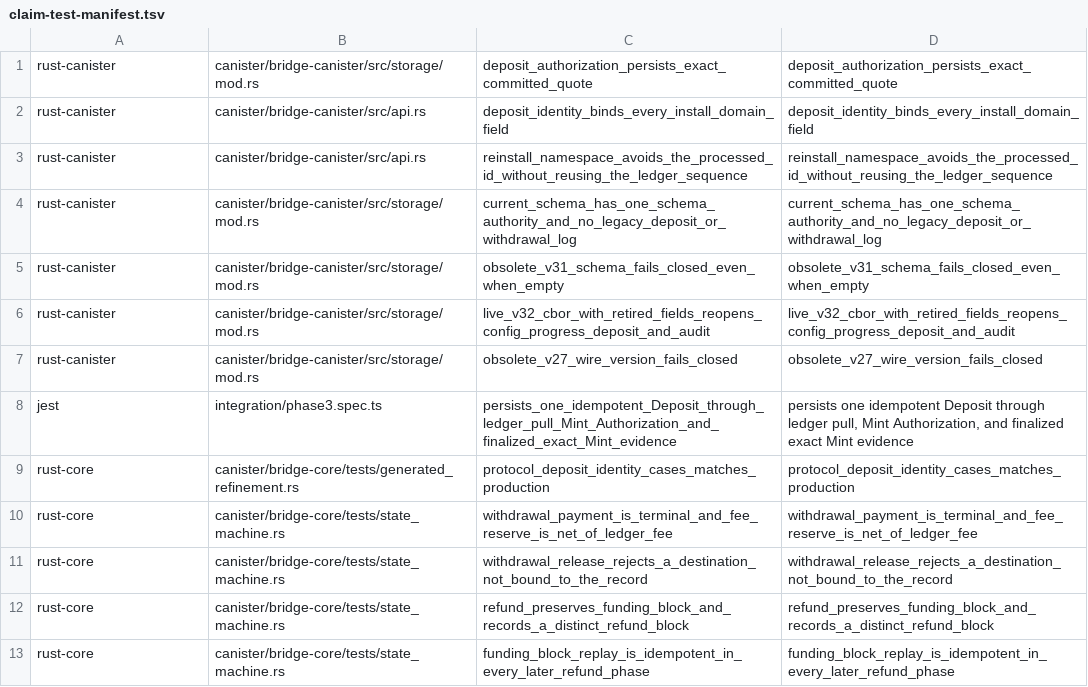
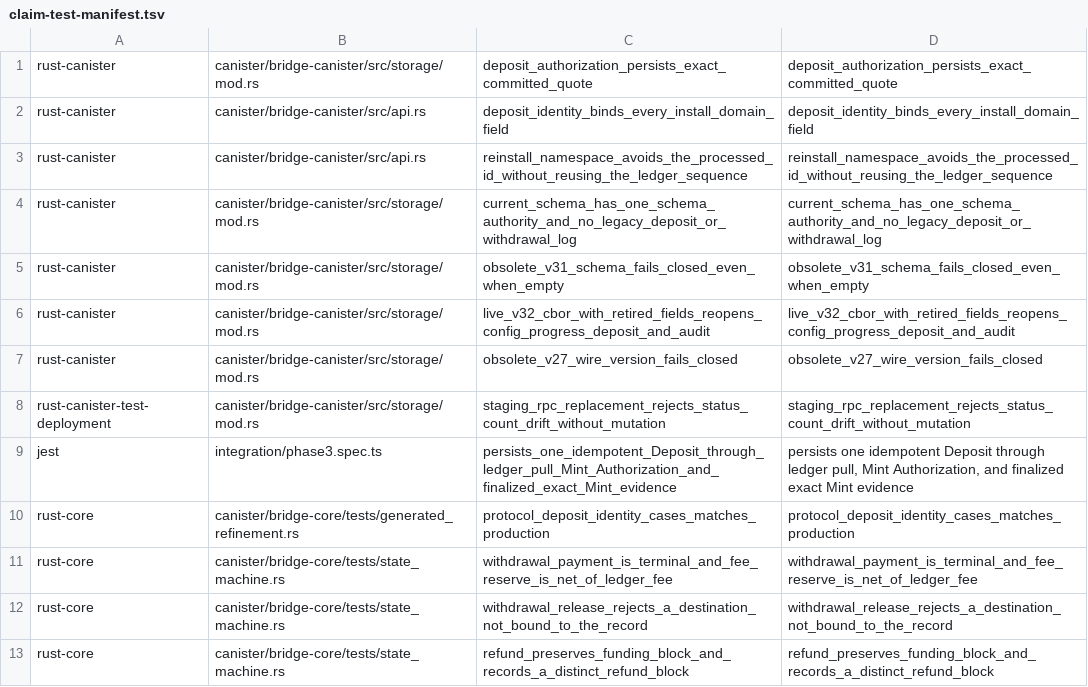
Before and after one commit to humandebri/Bridge, a TSV file: verification/claim-test-manifest.tsv, drawn as a sheet; only a part is shown; the shorter side is filled out with more unchanged rows; the diff names each change by its address in the sheet, - before the commit and + after, or states it on an @@ line.

```diff
--- a/verification/claim-test-manifest.tsv
+++ b/verification/claim-test-manifest.tsv
+row 8: rust-canister-test-deployment | canister/bridge-canister/src/storage/mod.rs | staging_rpc_replacement_rejects_status_count_drift_without_mutation | staging_rpc_replacement_rejects_status_count_drift_without_mutation
```
Also changed, not shown: verification/claims.tsv, 9 other files.
